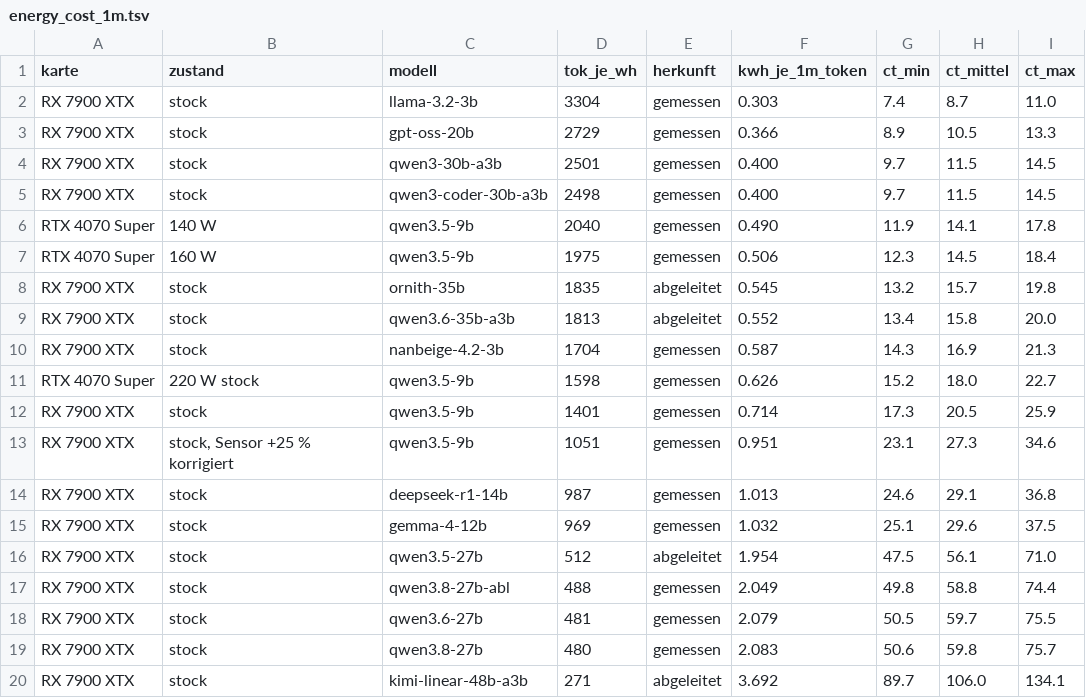
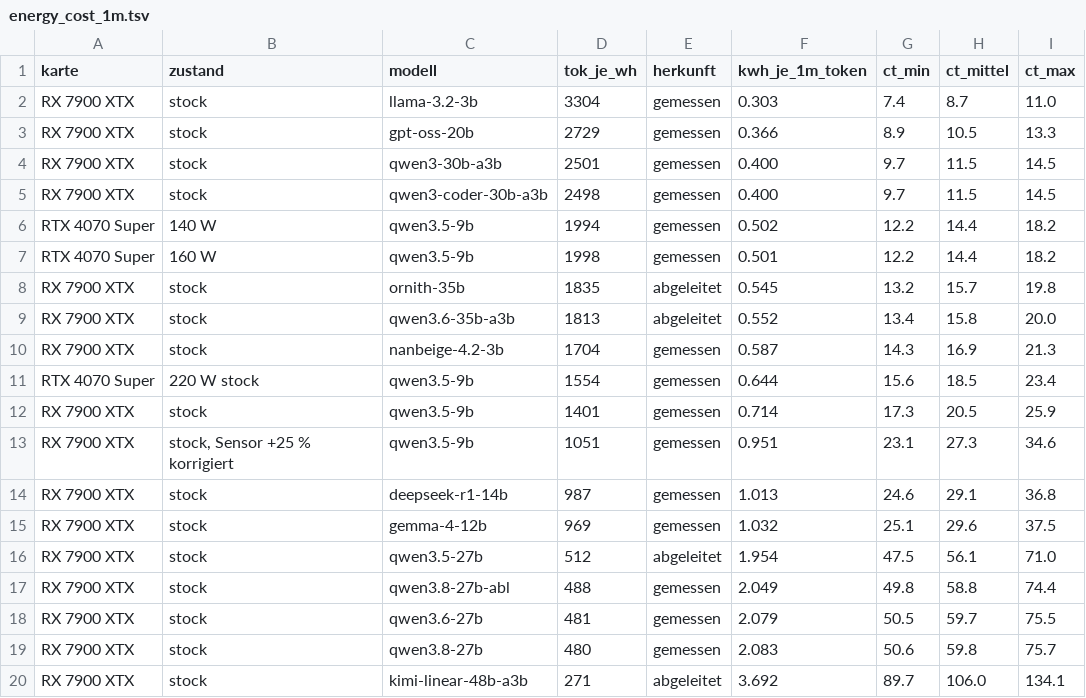
Before and after one commit to ccarokh/AI-Model-Benchmark-Runs, a TSV file: data/energy_cost_1m.tsv, drawn as a sheet.

Commit message:
Document what System C measured: backends, context ceilings, power
CUDA against Vulkan on one card, the matrix path, the 12 GB context
ceilings. The power curve is corrected rather than extended: it rested on
one model and on a figure inflated by 71 % (see the warm-up note there).

```diff
--- a/data/energy_cost_1m.tsv
+++ b/data/energy_cost_1m.tsv
@@ -5,4 +5,4 @@ RX 7900 XTX	stock	qwen3-30b-a3b	2501	gemessen	0.400	9.7	11.5	14.5
 RX 7900 XTX	stock	qwen3-coder-30b-a3b	2498	gemessen	0.400	9.7	11.5	14.5
-RTX 4070 Super	140 W	qwen3.5-9b	2040	gemessen	0.490	11.9	14.1	17.8
-RTX 4070 Super	160 W	qwen3.5-9b	1975	gemessen	0.506	12.3	14.5	18.4
+RTX 4070 Super	140 W	qwen3.5-9b	1994	gemessen	0.502	12.2	14.4	18.2
+RTX 4070 Super	160 W	qwen3.5-9b	1998	gemessen	0.501	12.2	14.4	18.2
 RX 7900 XTX	stock	ornith-35b	1835	abgeleitet	0.545	13.2	15.7	19.8
@@ -10,3 +10,3 @@ RX 7900 XTX	stock	qwen3.6-35b-a3b	1813	abgeleitet	0.552	13.4	15.8	20.0
 RX 7900 XTX	stock	nanbeige-4.2-3b	1704	gemessen	0.587	14.3	16.9	21.3
-RTX 4070 Super	220 W stock	qwen3.5-9b	1598	gemessen	0.626	15.2	18.0	22.7
+RTX 4070 Super	220 W stock	qwen3.5-9b	1554	gemessen	0.644	15.6	18.5	23.4
 RX 7900 XTX	stock	qwen3.5-9b	1401	gemessen	0.714	17.3	20.5	25.9
```
Also changed, not shown: 6 other files.
